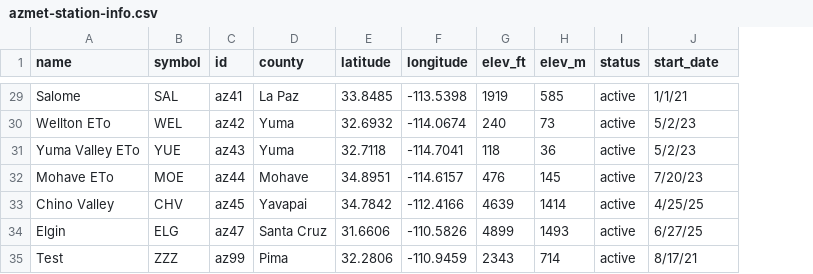
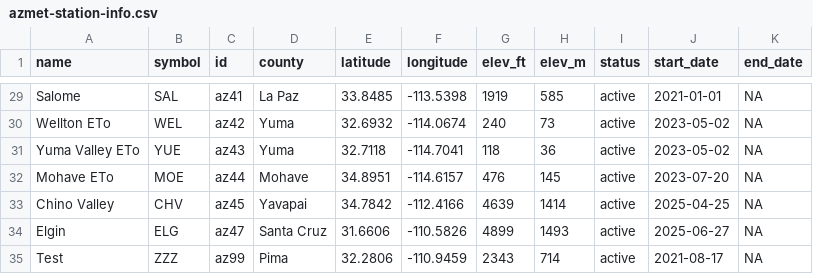
Before and after one commit to uace-azmet/azmetr, a CSV file: data-raw/azmet-station-info.csv, drawn as a sheet; only a part is shown, gaps mark what is left out; the diff covers the shown part only; the diff names each change by its address in the sheet, - before the commit and + after, or states it on an @@ line.

Commit message:
reformat `start_date` values, add `end_date` variable

```diff
--- a/data-raw/azmet-station-info.csv
+++ b/data-raw/azmet-station-info.csv
+column K (end_date), rows 29-35: all NA
-J29 (start_date): 1/1/21
+J29 (start_date): 2021-01-01
-J30:J31 (start_date): 5/2/23
+J30:J31 (start_date): 2023-05-02
-J32 (start_date): 7/20/23
+J32 (start_date): 2023-07-20
-J33 (start_date): 4/25/25
+J33 (start_date): 2025-04-25
-J34 (start_date): 6/27/25
+J34 (start_date): 2025-06-27
-J35 (start_date): 8/17/21
+J35 (start_date): 2021-08-17
```
Also changed, not shown: 27 edited cells elsewhere in this file, 2 other files.
